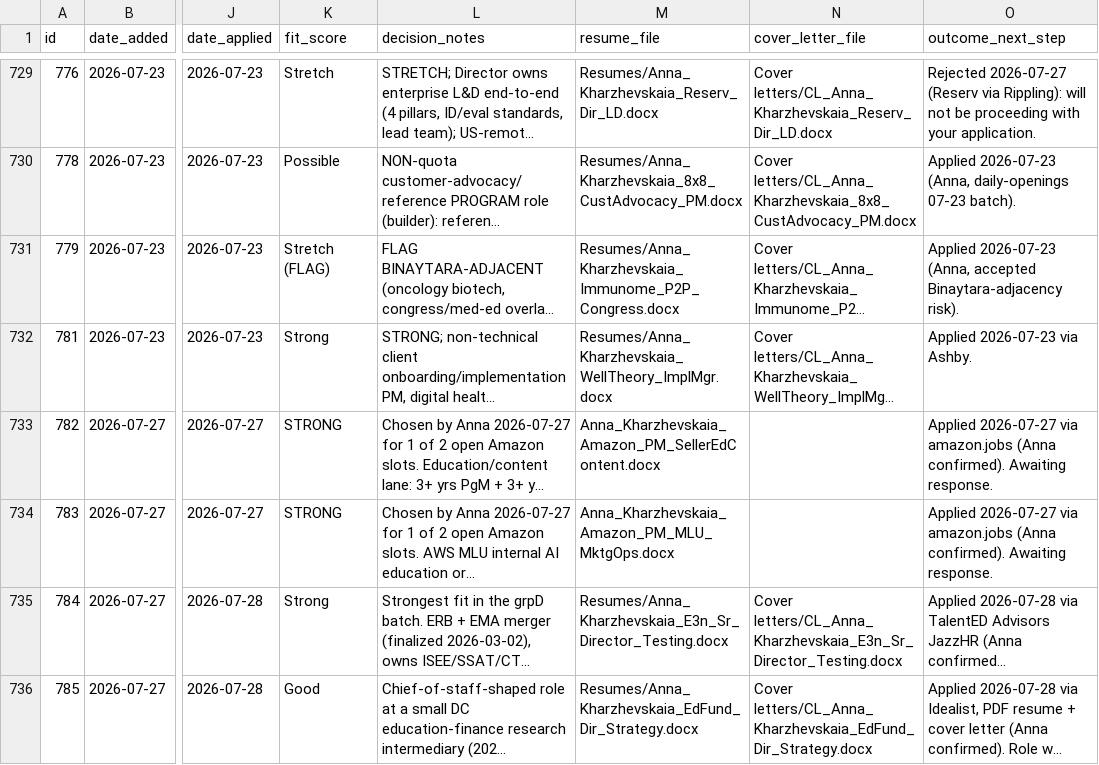
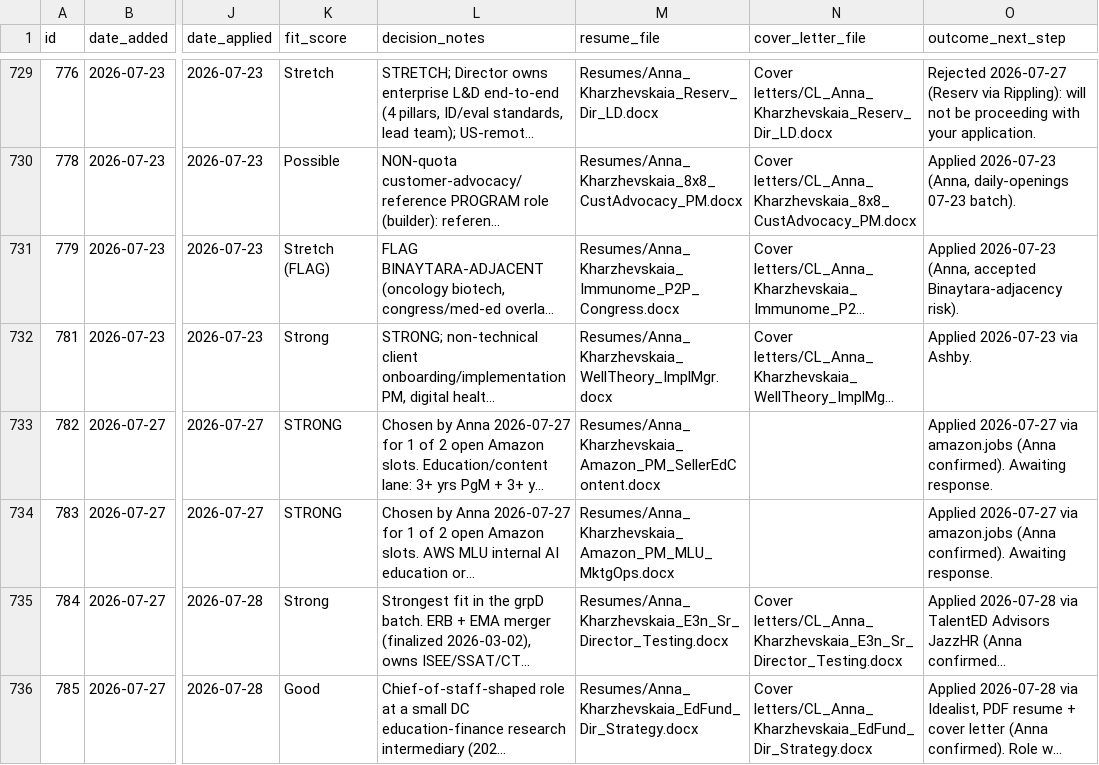
Before and after one commit to undrsky/t32tfoes3m, a CSV file: applications_tracker.csv, drawn as a sheet; only a part is shown, gaps mark what is left out; long unchanged cells end in …; the diff names each change by its address in the sheet, - before the commit and + after, or states it on an @@ line.

Commit message:
Fix resume path prefixes 782-783 [skip ci]

```diff
--- a/applications_tracker.csv
+++ b/applications_tracker.csv
-M733 (resume_file): Anna_Kharzhevskaia_Amazon_PM_SellerEdContent.docx
+M733 (resume_file): Resumes/Anna_Kharzhevskaia_Amazon_PM_SellerEdContent.docx
-M734 (resume_file): Anna_Kharzhevskaia_Amazon_PM_MLU_MktgOps.docx
+M734 (resume_file): Resumes/Anna_Kharzhevskaia_Amazon_PM_MLU_MktgOps.docx
```
